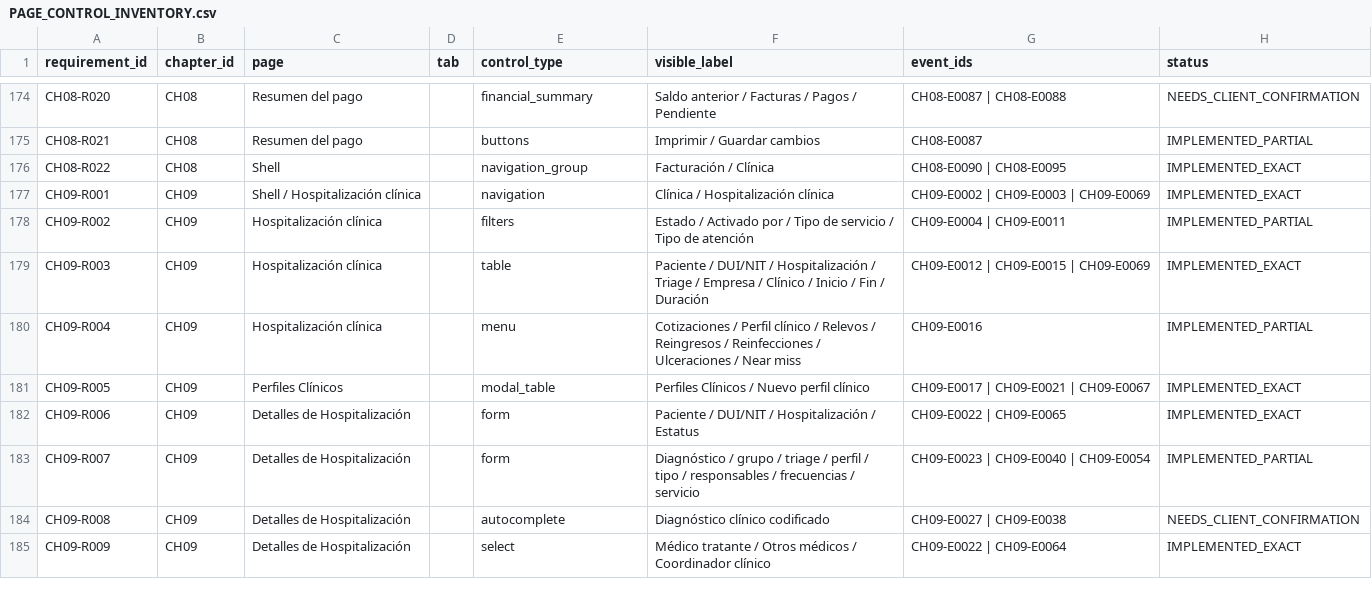
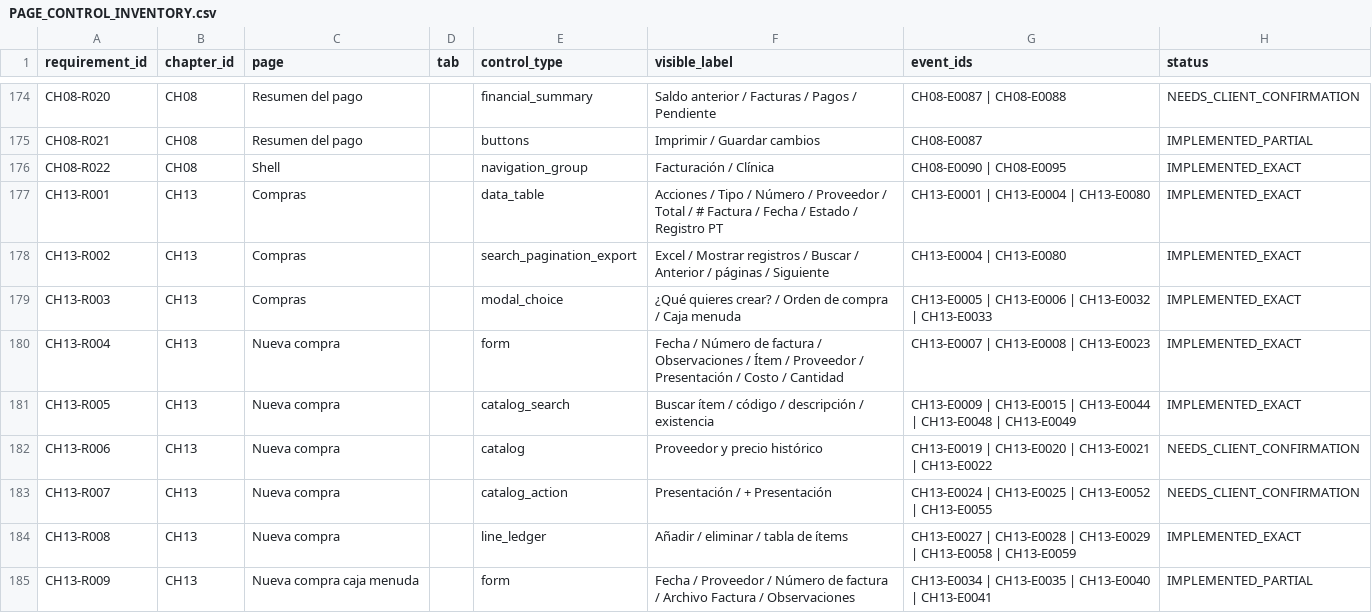
Before and after one commit to CLinqui7/analiza-en-casa, a CSV file: docs/parity/PAGE_CONTROL_INVENTORY.csv, drawn as a sheet; only a part is shown, gaps mark what is left out; the shorter side is filled out with more unchanged rows; the diff covers the shown part only.

Commit message:
feat: close exact video parity through chapter 13

```diff
--- a/docs/parity/PAGE_CONTROL_INVENTORY.csv
+++ b/docs/parity/PAGE_CONTROL_INVENTORY.csv
@@ -176 +176,10 @@
 "CH08-R022","CH08","Shell","","navigation_group","Facturación / Clínica","CH08-E0090 | CH08-E0095","IMPLEMENTED_EXACT"
+"CH13-R001","CH13","Compras","","data_table","Acciones / Tipo / Número / Proveedor / Total / # Factura / Fecha / Estado / Registro PT","CH13-E0001 | CH13-E0004 | CH13-E0080","IMPLEMENTED_EXACT"
+"CH13-R002","CH13","Compras","","search_pagination_export","Excel / Mostrar registros / Buscar / Anterior / páginas / Siguiente","CH13-E0004 | CH13-E0080","IMPLEMENTED_EXACT"
+"CH13-R003","CH13","Compras","","modal_choice","¿Qué quieres crear? / Orden de compra / Caja menuda","CH13-E0005 | CH13-E0006 | CH13-E0032 | CH13-E0033","IMPLEMENTED_EXACT"
+"CH13-R004","CH13","Nueva compra","","form","Fecha / Número de factura / Observaciones / Ítem / Proveedor / Presentación / Costo / Cantidad","CH13-E0007 | CH13-E0008 | CH13-E0023","IMPLEMENTED_EXACT"
+"CH13-R005","CH13","Nueva compra","","catalog_search","Buscar ítem / código / descripción / existencia","CH13-E0009 | CH13-E0015 | CH13-E0044 | CH13-E0048 | CH13-E0049","IMPLEMENTED_EXACT"
+"CH13-R006","CH13","Nueva compra","","catalog","Proveedor y precio histórico","CH13-E0019 | CH13-E0020 | CH13-E0021 | CH13-E0022","NEEDS_CLIENT_CONFIRMATION"
+"CH13-R007","CH13","Nueva compra","","catalog_action","Presentación / + Presentación","CH13-E0024 | CH13-E0025 | CH13-E0052 | CH13-E0055","NEEDS_CLIENT_CONFIRMATION"
+"CH13-R008","CH13","Nueva compra","","line_ledger","Añadir / eliminar / tabla de ítems","CH13-E0027 | CH13-E0028 | CH13-E0029 | CH13-E0058 | CH13-E0059","IMPLEMENTED_EXACT"
+"CH13-R009","CH13","Nueva compra caja menuda","","form","Fecha / Proveedor / Número de factura / Archivo Factura / Observaciones","CH13-E0034 | CH13-E0035 | CH13-E0040 | CH13-E0041","IMPLEMENTED_PARTIAL"
```
Also changed, not shown: 9 added rows elsewhere in this file, docs/MASTER_FEATURE_MATRIX.csv, docs/VIDEO_VS_PLATFORM_GAP_MATRIX.csv, 34 other files.
